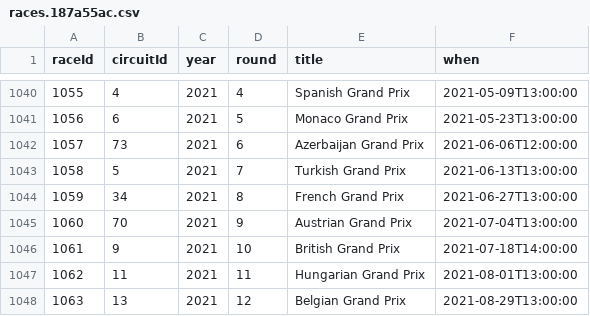
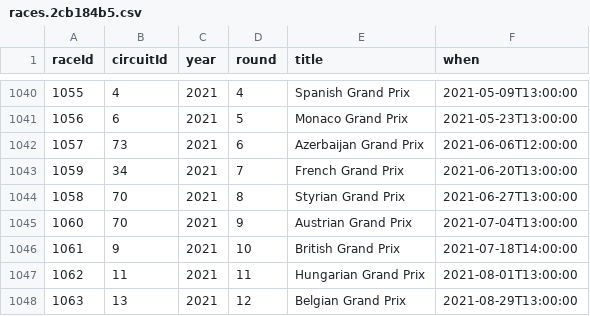
Before and after one commit to Temetra/temetra.github.io, a CSV file: f1data/assets/races.2cb184b5.csv (was f1data/assets/races.187a55ac.csv), drawn as a sheet; only a part is shown, gaps mark what is left out.

```diff
--- a/f1data/assets/races.187a55ac.csv
+++ b/f1data/assets/races.2cb184b5.csv
@@ -1042,4 +1042,4 @@ raceId,circuitId,year,round,title,when
 1057,73,2021,6,Azerbaijan Grand Prix,2021-06-06T12:00:00
-1058,5,2021,7,Turkish Grand Prix,2021-06-13T13:00:00
-1059,34,2021,8,French Grand Prix,2021-06-27T13:00:00
+1059,34,2021,7,French Grand Prix,2021-06-20T13:00:00
+1058,70,2021,8,Styrian Grand Prix,2021-06-27T13:00:00
 1060,70,2021,9,Austrian Grand Prix,2021-07-04T13:00:00
```
Also changed, not shown: f1data/assets/qualifying.d94d4adf.csv, f1data/assets/results_2020.7d2f3b9c.csv, 31 other files.
